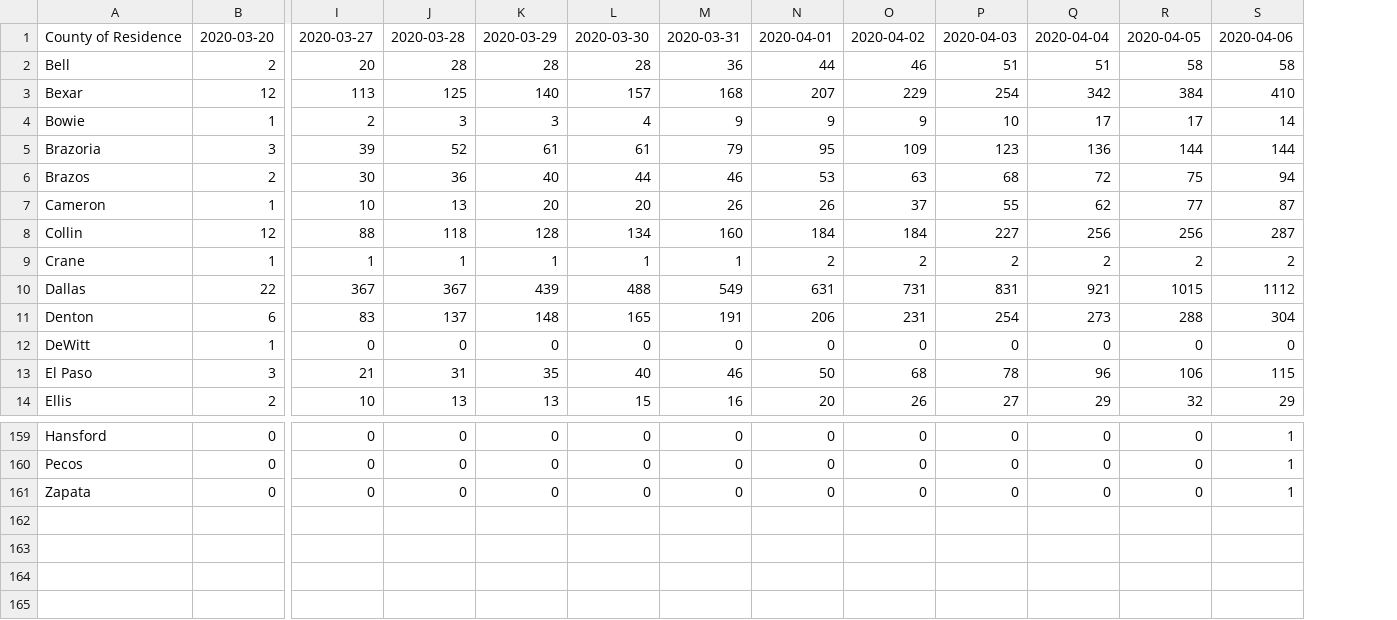
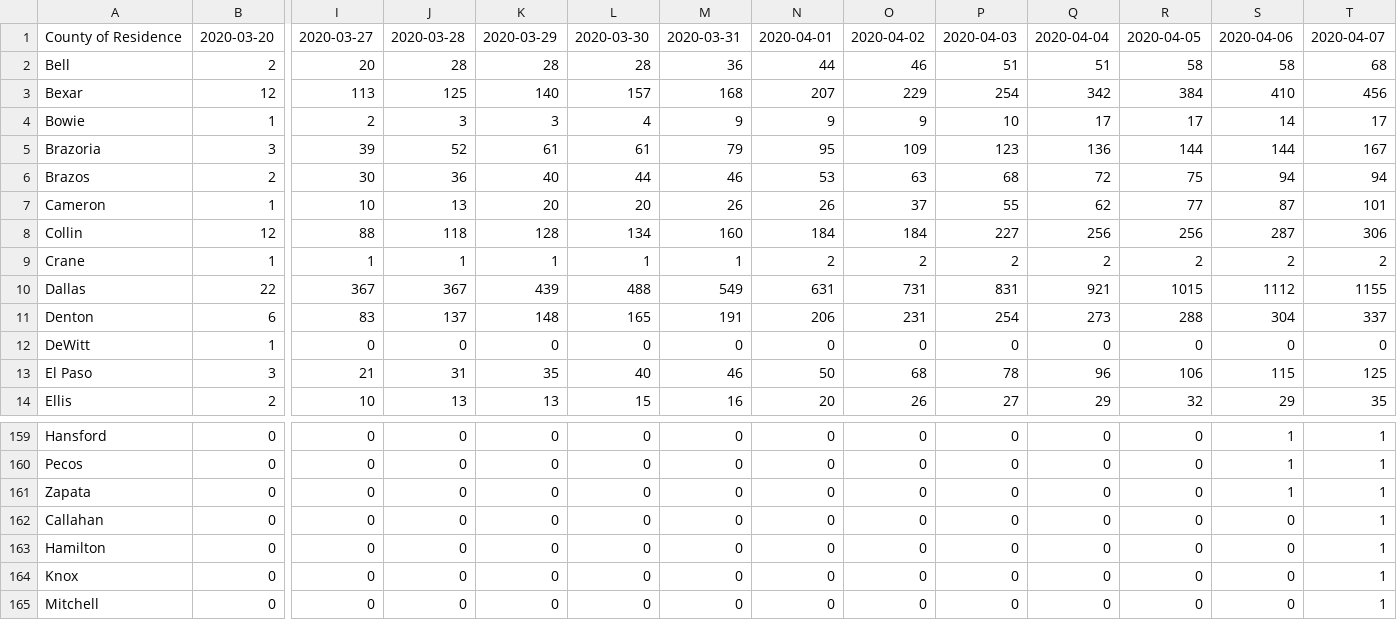
Before and after one commit to RasterBurn/texascovid19, a CSV file: data/timeseries.csv, drawn as a sheet; only a part is shown, gaps mark what is left out; rows hold the shown columns only; the diff names each change by its address in the sheet, - before the commit and + after, or states it on an @@ line.

Commit message:
update data

```diff
--- a/data/timeseries.csv
+++ b/data/timeseries.csv
+column T, rows 1-14: 2020-04-07 | 68 | 456 | 17 | 167 | 94 | 101 | 306 | 2 | 1155 | 337 | 0 | 125 | 35; rows 159-161: all 1
+row 162: Callahan | 0 | 0 | 0 | 0 | 0 | 0 | 0 | 0 | 0 | 0 | 0 | 0 | 1
+row 163: Hamilton | 0 | 0 | 0 | 0 | 0 | 0 | 0 | 0 | 0 | 0 | 0 | 0 | 1
+row 164: Knox | 0 | 0 | 0 | 0 | 0 | 0 | 0 | 0 | 0 | 0 | 0 | 0 | 1
+row 165: Mitchell | 0 | 0 | 0 | 0 | 0 | 0 | 0 | 0 | 0 | 0 | 0 | 0 | 1
```
Also changed, not shown: data/wilco/byage/timeseries.csv, data/wilco/bycity/timeseries.csv, 9 other files.
